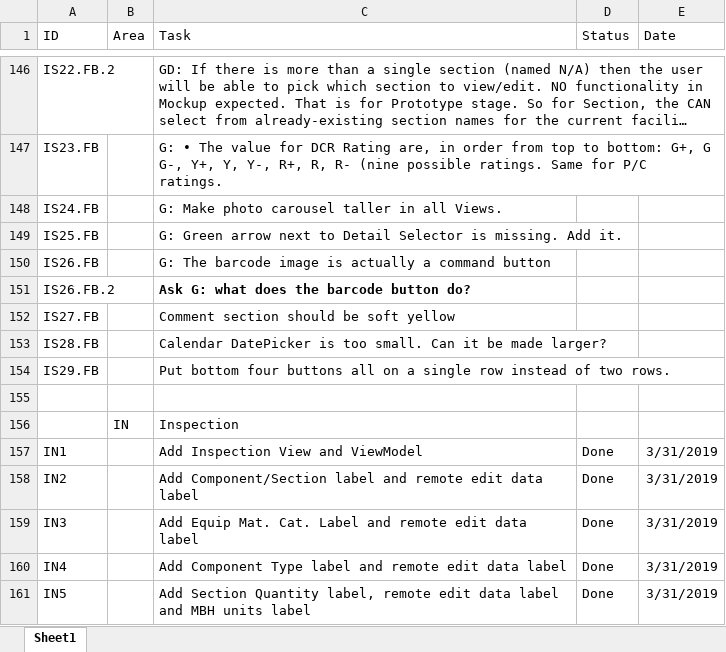
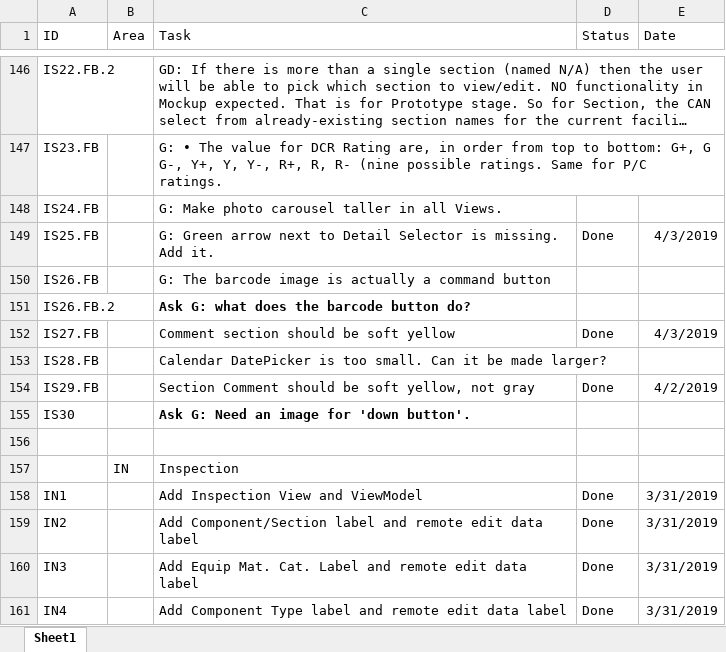
Before and after one commit to RichardHaggard/BDC, an Excel workbook: BDC_V1/BDC_V1/Documents/Tasks.xlsx, sheet Sheet1, drawn as a sheet; only a part is shown, gaps mark what is left out; the shorter side is filled out with more unchanged rows; long unchanged cells end in …; values as stored, in another font and other column widths than the file's, no borders; the diff covers the shown part only; the diff names each change by its address in the sheet, - before the commit and + after, or states it on an @@ line.

Commit message:
Tweaked various View controls. Added a class to encapsulate property change notification that can be used as a base for models that need to broadcast changes.

```diff
--- a/BDC_V1/BDC_V1/Documents/Tasks.xlsx (sheet Sheet1)
+++ b/BDC_V1/BDC_V1/Documents/Tasks.xlsx (sheet Sheet1)
-D149 (Status): (empty)
+D149 (Status): Done
-E149 (Date): (empty)
+E149 (Date): 4/3/2019
-D152 (Status): (empty)
+D152 (Status): Done
-E152 (Date): (empty)
+E152 (Date): 4/3/2019
-C154 (Task): Put bottom four buttons all on a single row instead of two rows.
+C154 (Task): Section Comment should be soft yellow, not gray
-D154 (Status): (empty)
+D154 (Status): Done
-E154 (Date): (empty)
+E154 (Date): 4/2/2019
+row 155: IS30 |  | Ask G: Need an image for 'down button'.
```
Also changed, not shown: 2 added rows, 2 removed rows and 44 edited cells elsewhere in this sheet, 8 other files.
